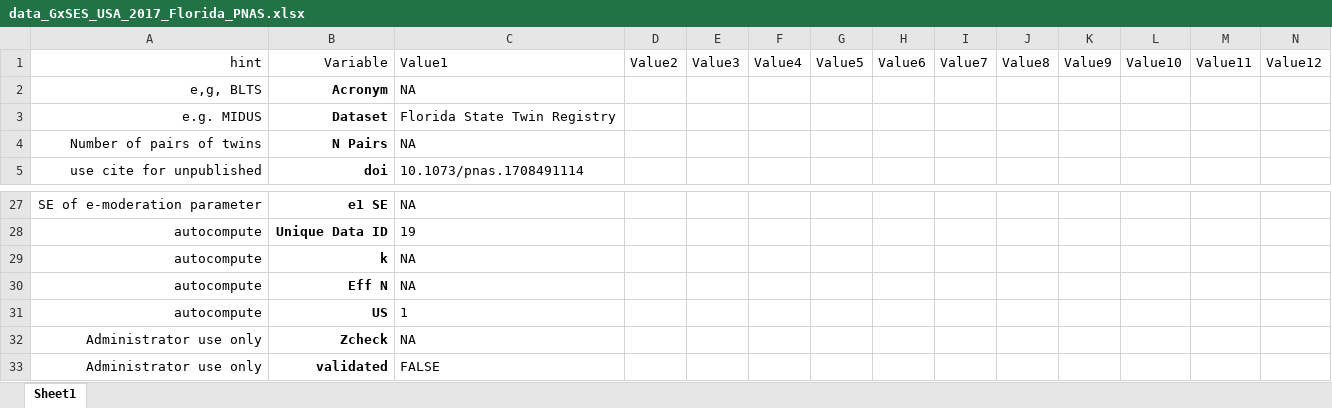
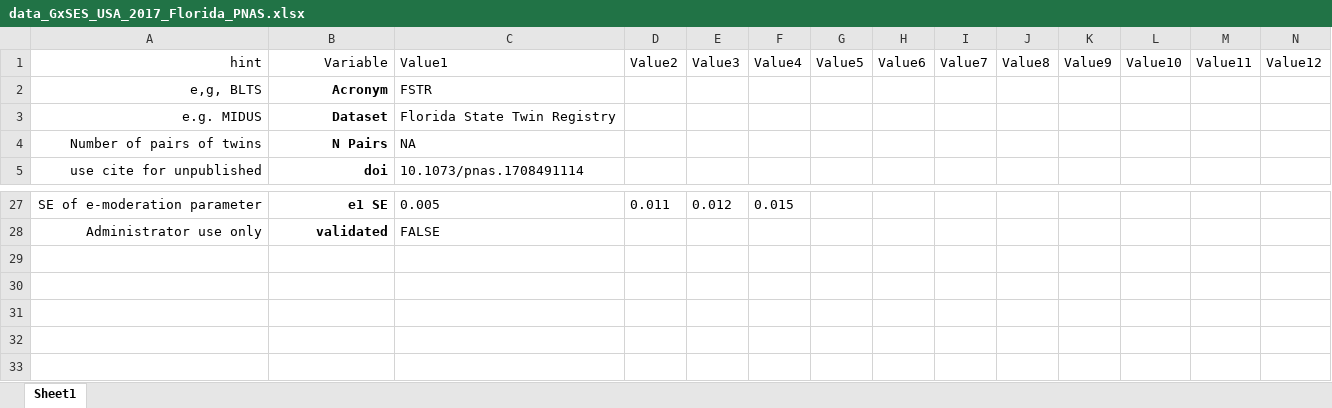
Before and after one commit to tbates/meta.now, an Excel workbook: inst/extdata/GxSES/data_GxSES_USA_2017_Florida_PNAS.xlsx, sheet Sheet1, drawn as a sheet; only a part is shown, gaps mark what is left out; values as stored, in another font and other column widths than the file's, no borders; rows hold the shown columns only; the diff covers the shown part only; the diff names each change by its address in the sheet, - before the commit and + after, or states it on an @@ line.

```diff
--- a/inst/extdata/GxSES/data_GxSES_USA_2017_Florida_PNAS.xlsx (sheet Sheet1)
+++ b/inst/extdata/GxSES/data_GxSES_USA_2017_Florida_PNAS.xlsx (sheet Sheet1)
-C2 (Value1): NA
+C2 (Value1): FSTR
-C27 (Value1): NA
+C27 (Value1): 0.005
-D27 (Value2): (empty)
+D27 (Value2): 0.011
-E27 (Value3): (empty)
+E27 (Value3): 0.012
-F27 (Value4): (empty)
+F27 (Value4): 0.015
-row 28: autocompute | Unique Data ID | 19
-row 29: autocompute | k | NA
-row 30: autocompute | Eff N | NA
-row 31: autocompute | US | 1
-row 32: Administrator use only | Zcheck | NA
```
Also changed, not shown: 63 edited cells and cell formats elsewhere in this sheet, inst/extdata/GxSES/data_GxSES_AUS_2017_ATR_Grasby.xlsx, 1 other file.
